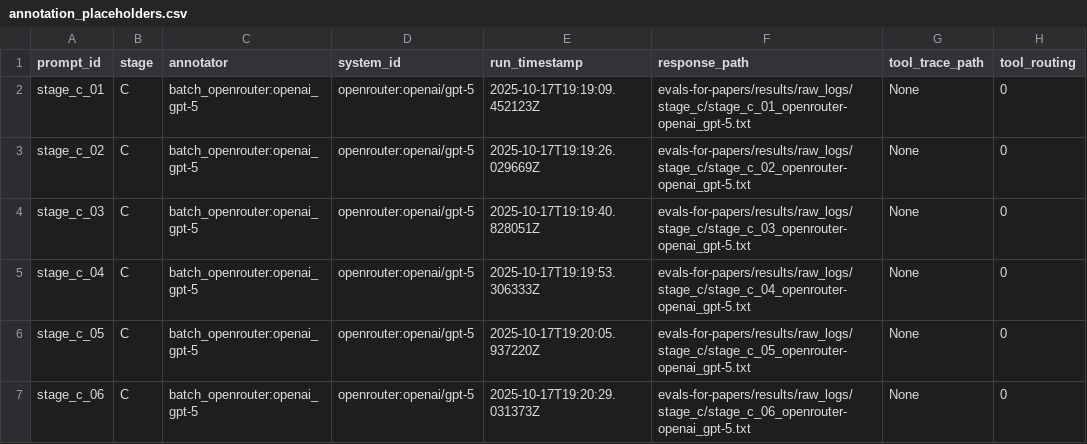
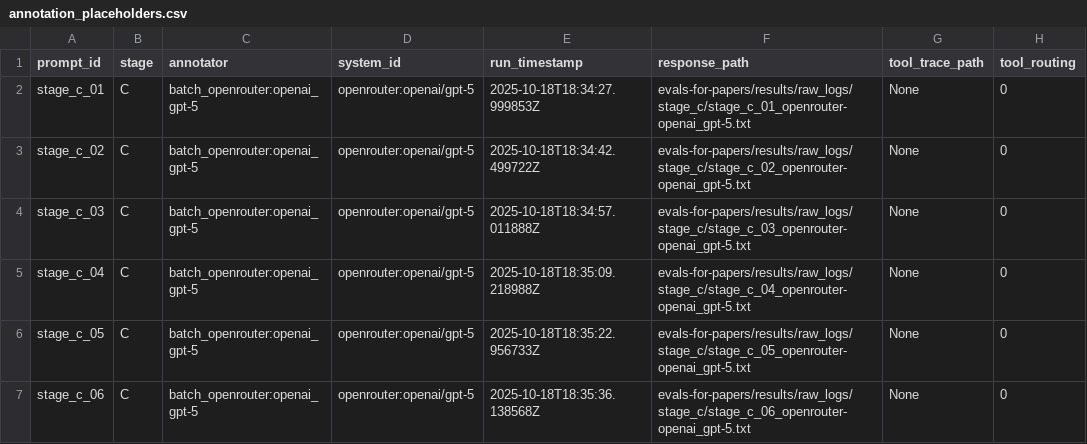
Before and after one commit to Lossfunk/ai-research-mentor, a CSV file: evals-for-papers/results/analysis_reports/stage_c/judge_seed1_absolute_openrouter_openai_gpt-5/annotation_placeholders.csv, drawn as a sheet; only a part is shown; the diff names each change by its address in the sheet, - before the commit and + after, or states it on an @@ line.

```diff
--- a/evals-for-papers/results/analysis_reports/stage_c/judge_seed1_absolute_openrouter_openai_gpt-5/annotation_placeholders.csv
+++ b/evals-for-papers/results/analysis_reports/stage_c/judge_seed1_absolute_openrouter_openai_gpt-5/annotation_placeholders.csv
-E2 (run_timestamp): 2025-10-17T19:19:09.452123Z
+E2 (run_timestamp): 2025-10-18T18:34:27.999853Z
-E3 (run_timestamp): 2025-10-17T19:19:26.029669Z
+E3 (run_timestamp): 2025-10-18T18:34:42.499722Z
-E4 (run_timestamp): 2025-10-17T19:19:40.828051Z
+E4 (run_timestamp): 2025-10-18T18:34:57.011888Z
-E5 (run_timestamp): 2025-10-17T19:19:53.306333Z
+E5 (run_timestamp): 2025-10-18T18:35:09.218988Z
-E6 (run_timestamp): 2025-10-17T19:20:05.937220Z
+E6 (run_timestamp): 2025-10-18T18:35:22.956733Z
-E7 (run_timestamp): 2025-10-17T19:20:29.031373Z
+E7 (run_timestamp): 2025-10-18T18:35:36.138568Z
```
Also changed, not shown: evals-for-papers/results/analysis_reports/stage_c/annotation_placeholders.csv, evals-for-papers/results/analysis_reports/stage_c/judge_seed1_absolute_mentor_manual/annotation_placeholders.csv, 53 other files.
